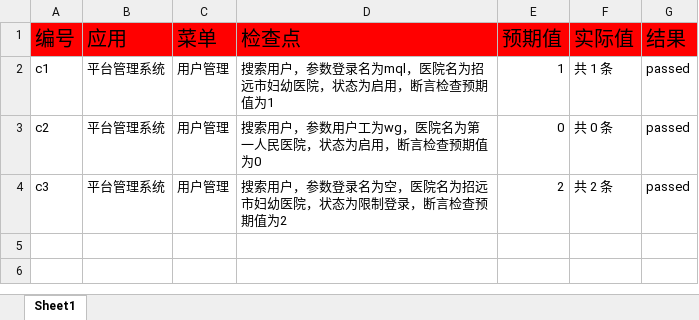
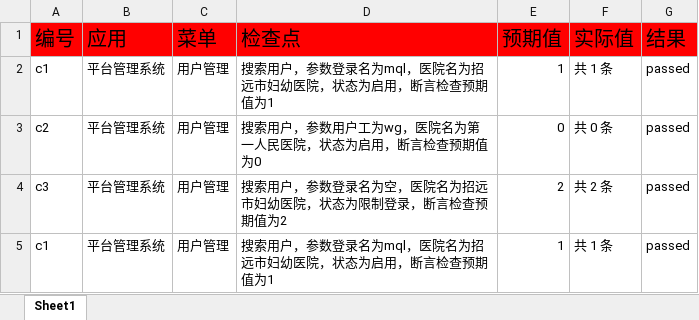
Before and after one commit to skducn/project, an Excel workbook: instance/zyjk/QYPT/web/101.xlsx, sheet Sheet1, drawn as a sheet; values as stored, in another font and other column widths than the file's, no borders; the diff names each change by its address in the sheet, - before the commit and + after, or states it on an @@ line.

```diff
--- a/instance/zyjk/QYPT/web/101.xlsx (sheet Sheet1)
+++ b/instance/zyjk/QYPT/web/101.xlsx (sheet Sheet1)
+row 5: c1 | 平台管理系统 | 用户管理 | 搜索用户，参数登录名为mql，医院名为招远市妇幼医院，状态为启用，断言检查预期值为1 | 1 | 共 1 条 | passed
```
Also changed, not shown: 57 other files.
